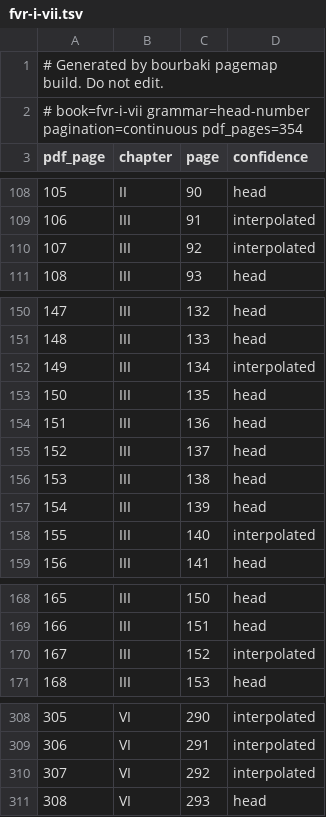
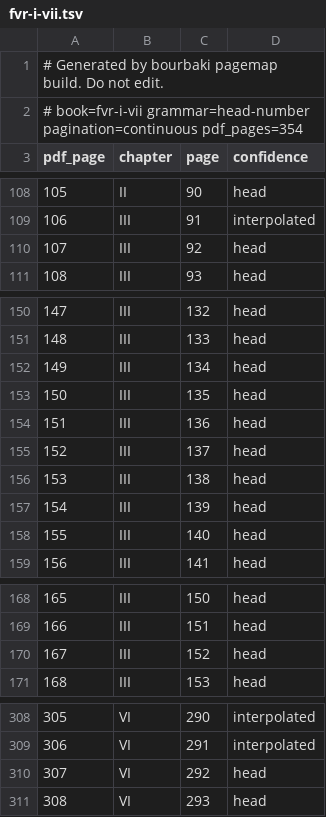
Before and after one commit to tamnd/bourbaki, a TSV file: manifests/page-map/fvr-i-vii.tsv, drawn as a sheet; only a part is shown, gaps mark what is left out; the diff covers the shown part only.

Commit message:
manifests: write down what fourteen running heads really print
Fourteen pages across nine volumes head something the page map cannot
use. Most are the scan losing a stroke or a digit: Algebre chapitres 4 a
7 heads pdf 370 "A V I . 37" where the pages either side say A VII.36
and A VII.38, Integration chapitre 5 heads pdf 77 as 73 where the odd
pages either side say 70 and 74, and Functions of a Real Variable heads
pdf 107 and 109 "Ch. II" and "Ch. 11" where chapter III opened on the
page before.

Three are numbers that are not pages at all. Algebre commutative
chapitres 5 a 7 heads pdf 343 "TABLEAU DES STABILITES - 1", where the 1
is the number of the tableau, and the reader put page 1 straight after
page 343. Integration chapitres 1 a 4 and Groupes et algebres de Lie
chapitres 7 et 8 both head an exercises page with the section mark of
the §, whose mark the scan turned into a 5, so § 4 reads as 54 and § 2
as 52. Elements d'histoire des mathematiques has scanner noise reading
400 sitting where a head would be, in a volume of 374 pages.

Each entry says which PDF page it is on, what the head says, what to
read instead and why, and bourbaki pagemap build applies it before the
numbers are read.

Seven volumes map for the first time as a result: Functions of a Real
Variable, Integration chapitres 1 a 4, chapitre 5, chapitre 6 and
chapitres 7 et 8, Groupes et algebres de Lie chapitres 7 et 8, and
Elements d'histoire des mathematiques. The committed map of Functions of
a Real Variable was failing validation and is rewritten. Problems across
the library go from 26 to 10 and failing volumes from 14 to 7, so 34
of the 41 volumes that can be mapped now map cleanly.

```diff
--- a/manifests/page-map/fvr-i-vii.tsv
+++ b/manifests/page-map/fvr-i-vii.tsv
@@ -109,3 +109,3 @@ pdf_page	chapter	page	confidence
 106	III	91	interpolated
-107	III	92	interpolated
+107	III	92	head
 108	III	93	head
@@ -151,3 +151,3 @@ pdf_page	chapter	page	confidence
 148	III	133	head
-149	III	134	interpolated
+149	III	134	head
 150	III	135	head
@@ -157,3 +157,3 @@ pdf_page	chapter	page	confidence
 154	III	139	head
-155	III	140	interpolated
+155	III	140	head
 156	III	141	head
@@ -169,3 +169,3 @@ pdf_page	chapter	page	confidence
 166	III	151	head
-167	III	152	interpolated
+167	III	152	head
 168	III	153	head
@@ -309,3 +309,3 @@ pdf_page	chapter	page	confidence
 306	VI	291	interpolated
-307	VI	292	interpolated
+307	VI	292	head
 308	VI	293	head
```
Also changed, not shown: 2 edited cells elsewhere in this file, 15 other files.
